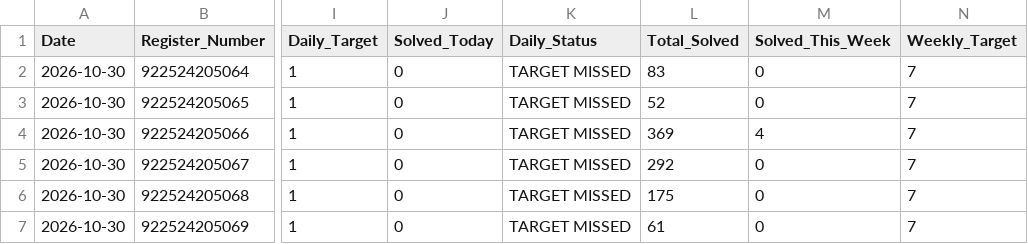
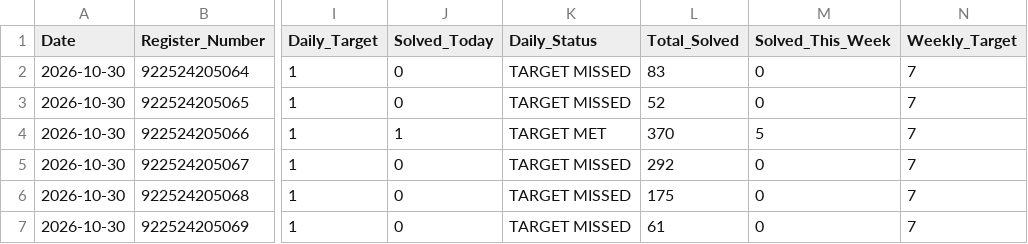
Before and after one commit to Tharun4743/Taskmanager, a CSV file: leetcode/2026-10-30/Section_III_IT_B.csv, drawn as a sheet; only a part is shown, gaps mark what is left out; the diff names each change by its address in the sheet, - before the commit and + after, or states it on an @@ line.

```diff
--- a/leetcode/2026-10-30/Section_III_IT_B.csv
+++ b/leetcode/2026-10-30/Section_III_IT_B.csv
-J4 (Solved_Today): 0
+J4 (Solved_Today): 1
-K4 (Daily_Status): TARGET MISSED
+K4 (Daily_Status): TARGET MET
-L4 (Total_Solved): 369
+L4 (Total_Solved): 370
-M4 (Solved_This_Week): 4
+M4 (Solved_This_Week): 5
```
Also changed, not shown: leetcode/2026-10-30/Section_III_IT_A.csv, leetcode/2026-10-30/Section_II_IT_B.csv, 7 other files.
